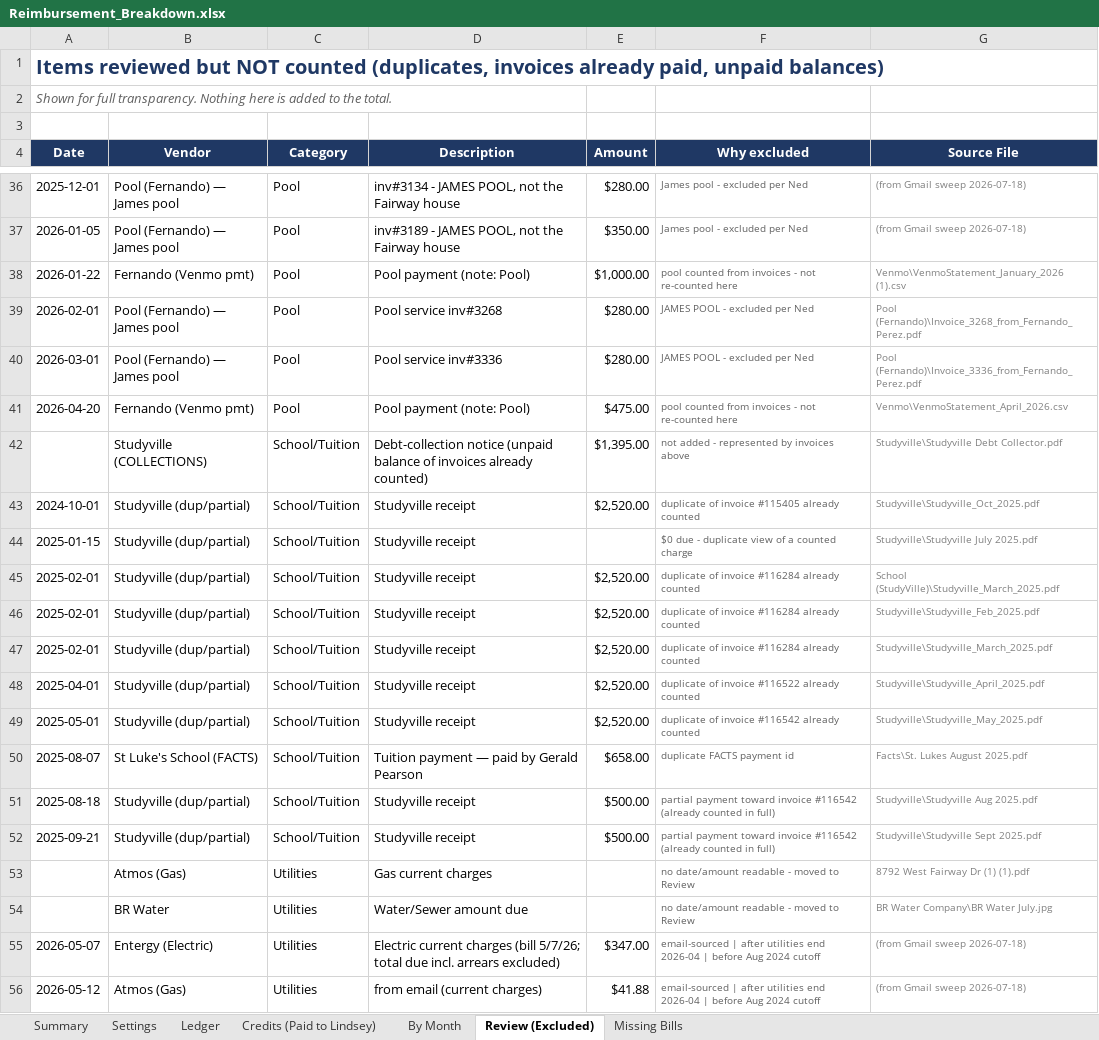
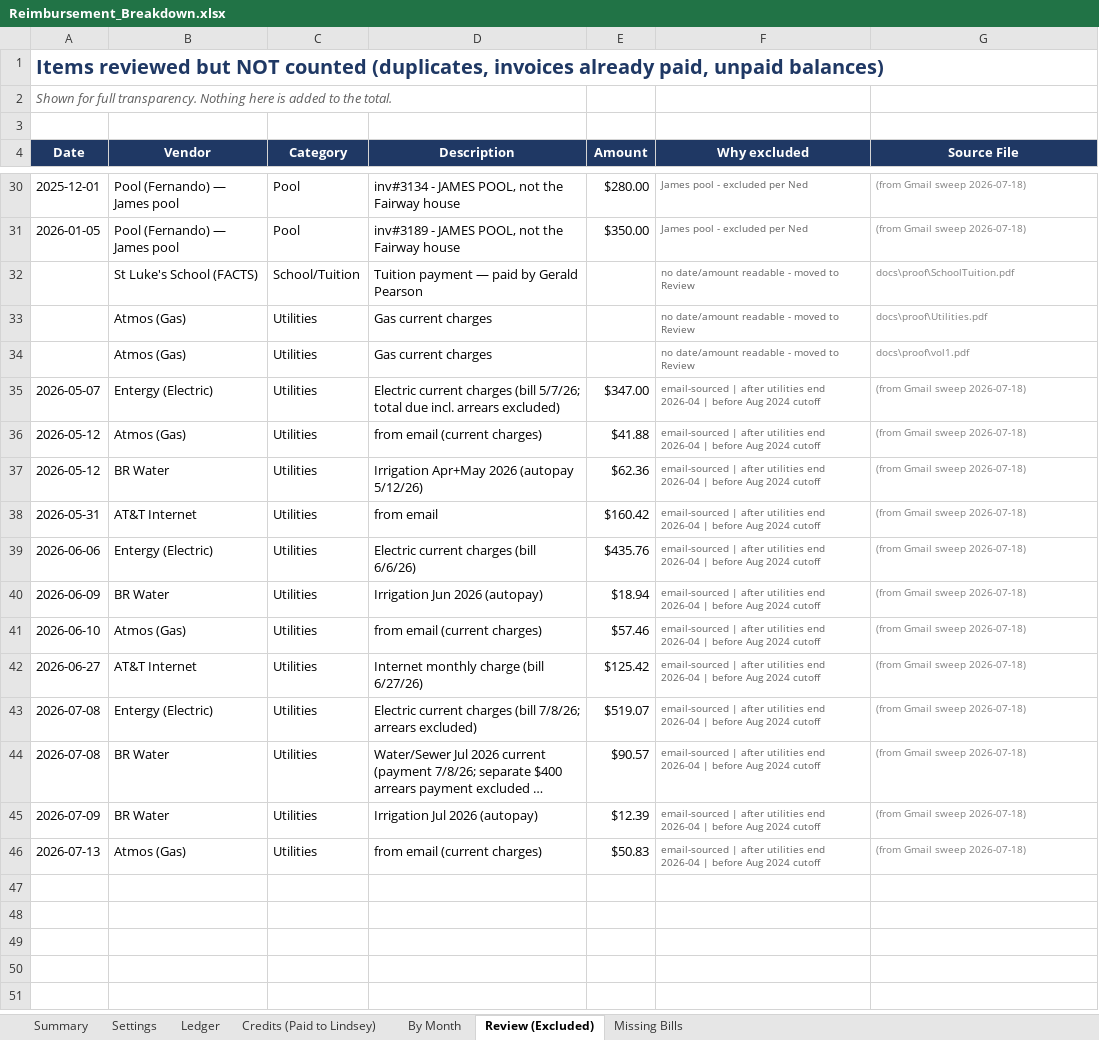
Before and after one commit to nedpearson/Reimbursements, an Excel workbook: Reimbursement_Breakdown.xlsx, sheet Review (Excluded), drawn as a sheet; only a part is shown, gaps mark what is left out; the shorter side is filled out with more unchanged rows; long unchanged cells end in …; values as stored, in another font and other column widths than the file's, no borders; removed rows and columns are numbered as before the commit, all else as after; the diff covers the shown part only; the diff names each change by its address in the sheet, - before the commit and + after, or states it on an @@ line.

```diff
--- a/Reimbursement_Breakdown.xlsx (sheet Review (Excluded))
+++ b/Reimbursement_Breakdown.xlsx (sheet Review (Excluded))
-row 38: 2026-01-22 | Fernando (Venmo pmt) | Pool | Pool payment (note: Pool) | $1,000.00 | pool counted from invoices - not re-counted here | Venmo\VenmoStatement_January_2026 (1).csv
-row 39: 2026-02-01 | Pool (Fernando) — James pool | Pool | Pool service inv#3268 | $280.00 | JAMES POOL - excluded per Ned | Pool (Fernando)\Invoice_3268_from_Fernando_Perez.pdf
-row 40: 2026-03-01 | Pool (Fernando) — James pool | Pool | Pool service inv#3336 | $280.00 | JAMES POOL - excluded per Ned | Pool (Fernando)\Invoice_3336_from_Fernando_Perez.pdf
-row 41: 2026-04-20 | Fernando (Venmo pmt) | Pool | Pool payment (note: Pool) | $475.00 | pool counted from invoices - not re-counted here | Venmo\VenmoStatement_April_2026.csv
-row 42:  | Studyville (COLLECTIONS) | School/Tuition | Debt-collection notice (unpaid balance of invoices already counted) | $1,395.00 | not added - represented by invoices above | Studyville\Studyville Debt Collector.pdf
-row 43: 2024-10-01 | Studyville (dup/partial) | School/Tuition | Studyville receipt | $2,520.00 | duplicate of invoice #115405 already counted | Studyville\Studyville_Oct_2025.pdf
-row 44: 2025-01-15 | Studyville (dup/partial) | School/Tuition | Studyville receipt |  | $0 due - duplicate view of a counted charge | Studyville\Studyville July 2025.pdf
-row 45: 2025-02-01 | Studyville (dup/partial) | School/Tuition | Studyville receipt | $2,520.00 | duplicate of invoice #116284 already counted | School (StudyVille)\Studyville_March_2025.pdf
-row 46: 2025-02-01 | Studyville (dup/partial) | School/Tuition | Studyville receipt | $2,520.00 | duplicate of invoice #116284 already counted | Studyville\Studyville_Feb_2025.pdf
-row 47: 2025-02-01 | Studyville (dup/partial) | School/Tuition | Studyville receipt | $2,520.00 | duplicate of invoice #116284 already counted | Studyville\Studyville_March_2025.pdf
-row 48: 2025-04-01 | Studyville (dup/partial) | School/Tuition | Studyville receipt | $2,520.00 | duplicate of invoice #116522 already counted | Studyville\Studyville_April_2025.pdf
-row 49: 2025-05-01 | Studyville (dup/partial) | School/Tuition | Studyville receipt | $2,520.00 | duplicate of invoice #116542 already counted | Studyville\Studyville_May_2025.pdf
-row 50: 2025-08-07 | St Luke's School (FACTS) | School/Tuition | Tuition payment — paid by Gerald Pearson | $658.00 | duplicate FACTS payment id | Facts\St. Lukes August 2025.pdf
-row 51: 2025-08-18 | Studyville (dup/partial) | School/Tuition | Studyville receipt | $500.00 | partial payment toward invoice #116542 (already counted in full) | Studyville\Studyville Aug 2025.pdf
-row 52: 2025-09-21 | Studyville (dup/partial) | School/Tuition | Studyville receipt | $500.00 | partial payment toward invoice #116542 (already counted in full) | Studyville\Studyville Sept 2025.pdf
+row 32:  | St Luke's School (FACTS) | School/Tuition | Tuition payment — paid by Gerald Pearson |  | no date/amount readable - moved to Review | docs\proof\SchoolTuition.pdf
-G33 (Source File): 8792 West Fairway Dr (1) (1).pdf
+G33 (Source File): docs\proof\Utilities.pdf
-row 54:  | BR Water | Utilities | Water/Sewer amount due |  | no date/amount readable - moved to Review | BR Water Company\BR Water July.jpg
+row 34:  | Atmos (Gas) | Utilities | Gas current charges |  | no date/amount readable - moved to Review | docs\proof\vol1.pdf
```
Also changed, not shown: 5 added rows, 11 removed rows and 14 edited cells elsewhere in this sheet, sheet Ledger, sheet By Month, sheet Summary, sheet Missing Bills, 15 other files.
